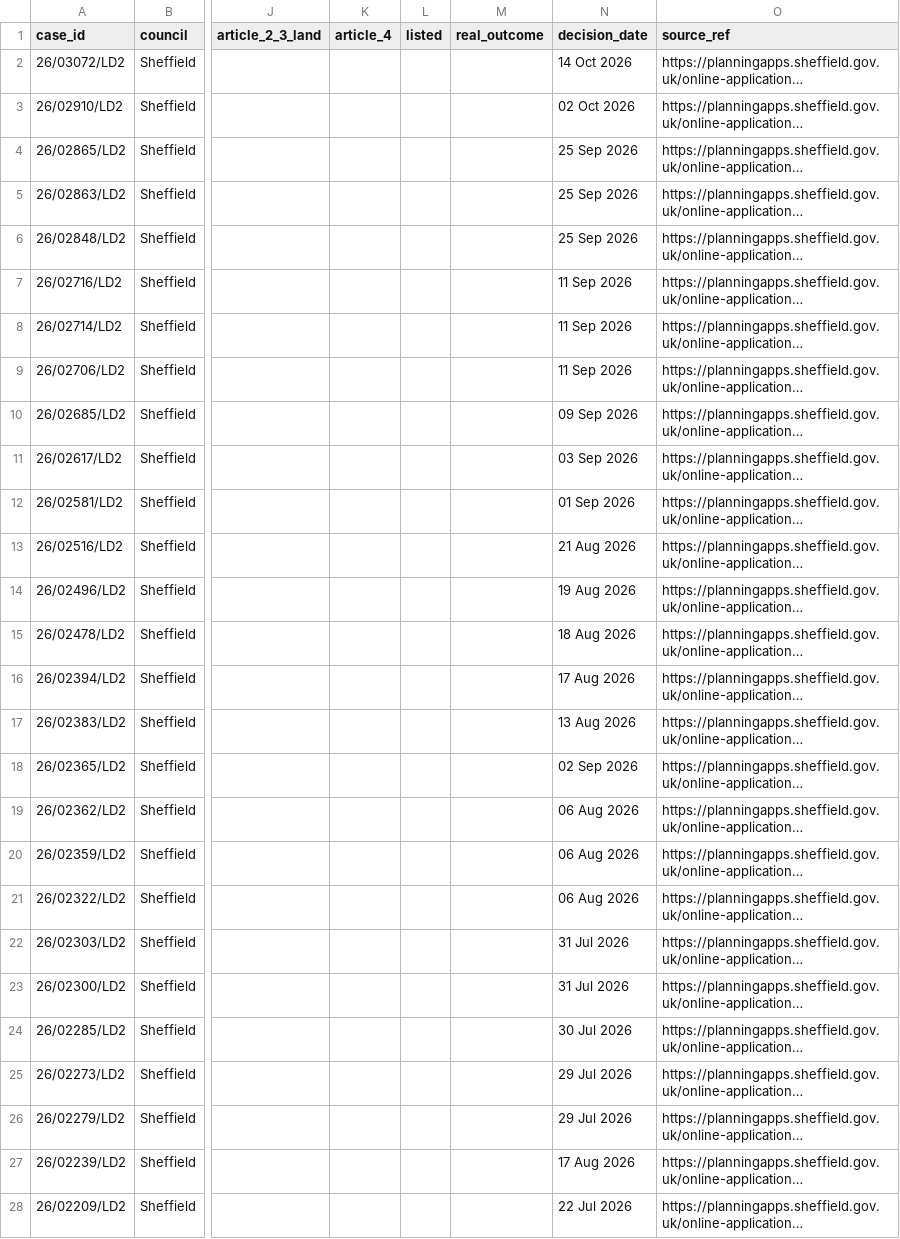
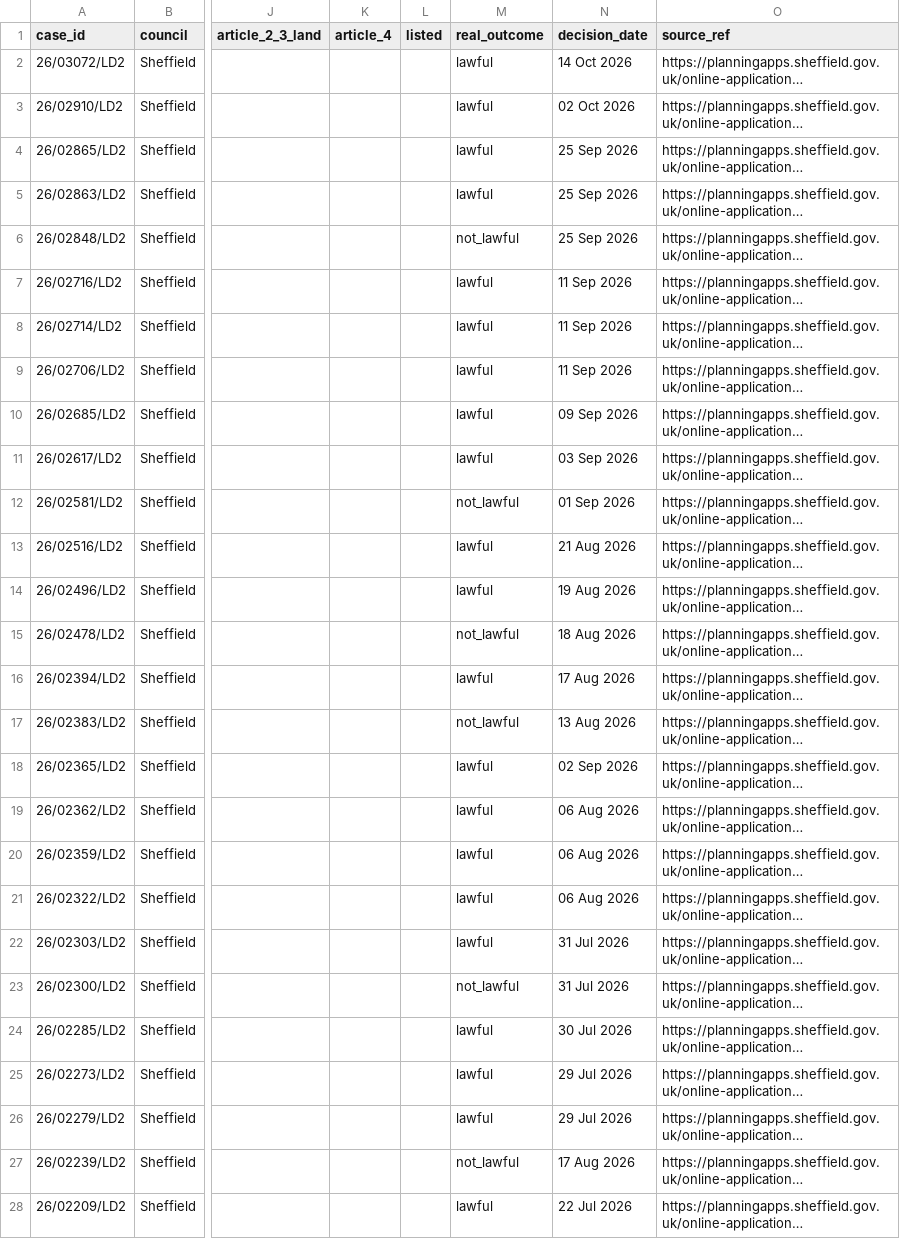
Before and after one commit to Harshal19t/yc-aiforcityhall, a CSV file: eval/cases.csv, drawn as a sheet; only a part is shown, gaps mark what is left out; long unchanged cells end in …; the diff covers the shown part only; the diff names each change by its address in the sheet, - before the commit and + after, or states it on an @@ line.

Commit message:
data cases of evals

```diff
--- a/eval/cases.csv
+++ b/eval/cases.csv
-M2:M5 (real_outcome): (empty)
+M2:M5 (real_outcome): lawful
-M6 (real_outcome): (empty)
+M6 (real_outcome): not_lawful
-M7:M11 (real_outcome): (empty)
+M7:M11 (real_outcome): lawful
-M12 (real_outcome): (empty)
+M12 (real_outcome): not_lawful
-M13:M14 (real_outcome): (empty)
+M13:M14 (real_outcome): lawful
-M15 (real_outcome): (empty)
+M15 (real_outcome): not_lawful
-M16 (real_outcome): (empty)
+M16 (real_outcome): lawful
-M17 (real_outcome): (empty)
+M17 (real_outcome): not_lawful
-M18:M22 (real_outcome): (empty)
+M18:M22 (real_outcome): lawful
-M23 (real_outcome): (empty)
+M23 (real_outcome): not_lawful
-M24:M26 (real_outcome): (empty)
+M24:M26 (real_outcome): lawful
-M27 (real_outcome): (empty)
+M27 (real_outcome): not_lawful
-M28 (real_outcome): (empty)
+M28 (real_outcome): lawful
```
Also changed, not shown: 2 removed rows and 21 edited cells elsewhere in this file, 2 other files.
